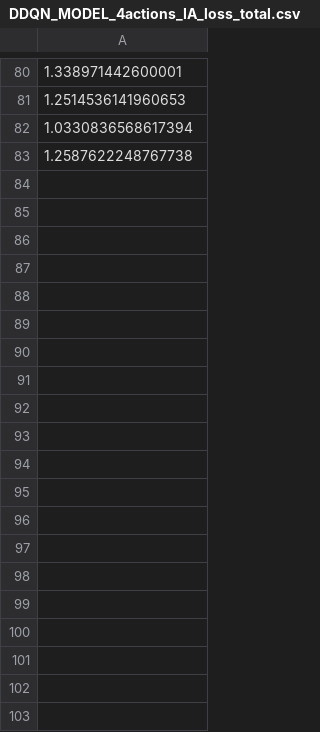
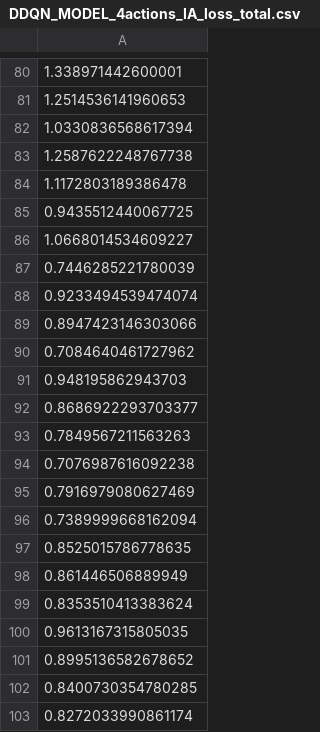
Before and after one commit to serrHendrik/MLP_workspace, a CSV file: Task3/models/DDQN_MODEL_4actions_IA_loss_total.csv, drawn as a sheet; only a part is shown, gaps mark what is left out; the diff covers the shown part only; the diff names each change by its address in the sheet, - before the commit and + after, or states it on an @@ line.

```diff
--- a/Task3/models/DDQN_MODEL_4actions_IA_loss_total.csv
+++ b/Task3/models/DDQN_MODEL_4actions_IA_loss_total.csv
+row 84: 1.1172803189386478
+row 85: 0.9435512440067725
+row 86: 1.0668014534609227
+row 87: 0.7446285221780039
+row 88: 0.9233494539474074
+row 89: 0.8947423146303066
+row 90: 0.7084640461727962
+row 91: 0.948195862943703
+row 92: 0.8686922293703377
+row 93: 0.7849567211563263
+row 94: 0.7076987616092238
+row 95: 0.7916979080627469
+row 96: 0.7389999668162094
+row 97: 0.8525015786778635
+row 98: 0.861446506889949
+row 99: 0.8353510413383624
+row 100: 0.9613167315805035
+row 101: 0.8995136582678652
+row 102: 0.8400730354780285
+row 103: 0.8272033990861174
```
Also changed, not shown: 20 added rows elsewhere in this file, 23 other files.
